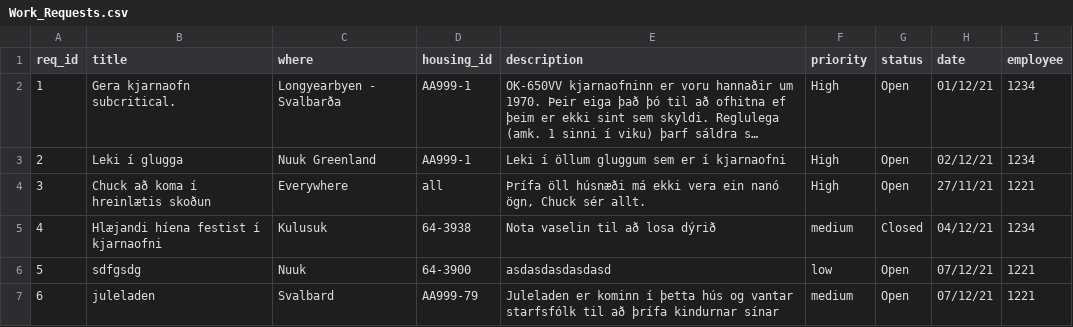
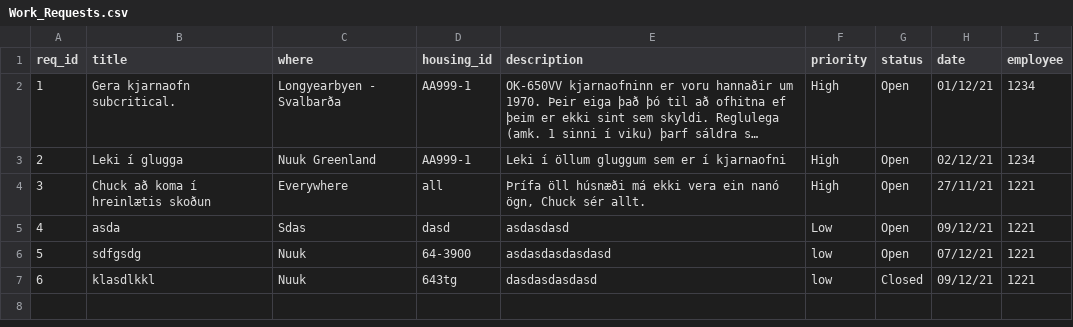
Before and after one commit to TobyWans/NaN-Air, a CSV file: src/data/Work_Requests.csv, drawn as a sheet; long unchanged cells end in ….

Commit message:
change work requests fix

```diff
--- a/src/data/Work_Requests.csv
+++ b/src/data/Work_Requests.csv
@@ -4,4 +4,4 @@ req_id,title,where,housing_id,description,priority,status,date,employee
 3,Chuck að koma í hreinlætis skoðun,Everywhere,all,"Þrífa öll húsnæði má ekki vera ein nanó ögn, Chuck sér allt.",High,Open,27/11/21,1221
-4,Hlæjandi híena festist í kjarnaofni,Kulusuk,64-3938,Nota vaselin til að losa dýrið,medium,Closed,04/12/21,1234
+4,asda,Sdas,dasd,asdasdasd,Low,Open,09/12/21,1221
 5,sdfgsdg,Nuuk,64-3900,asdasdasdasdasd,low,Open,07/12/21,1221
-6,juleladen,Svalbard,AA999-79,Juleladen er kominn í þetta hús og vantar starfsfólk til að þrífa kindurnar sínar,medium,Open,07/12/21,1221
+6,klasdlkkl,Nuuk,643tg,dasdasdasdasd,low,Closed,09/12/21,1221
```
Also changed, not shown: src/data/Housing.csv, 6 other files.
